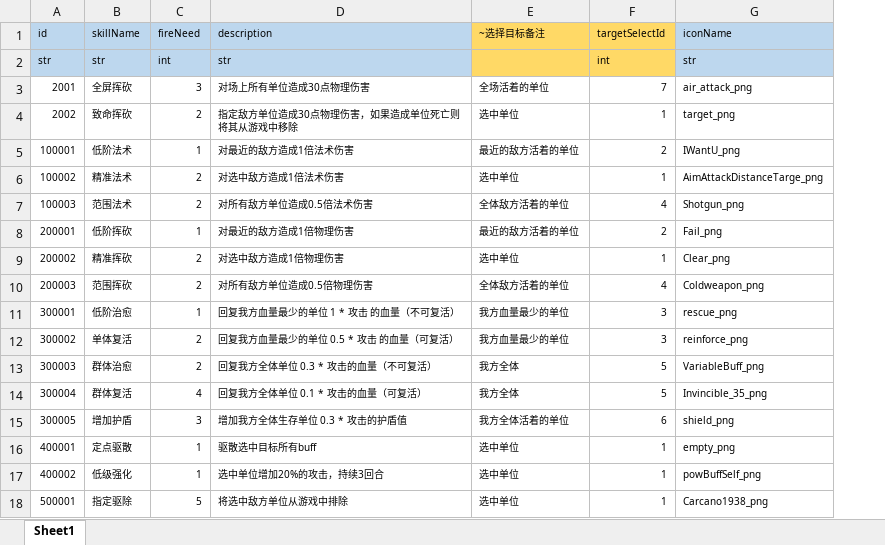
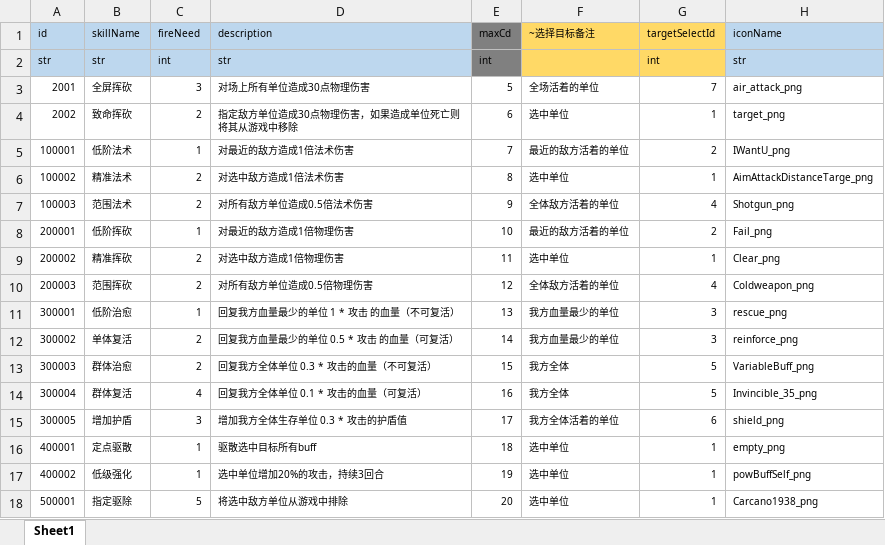
Before and after one commit to lyvoid/l2, an Excel workbook: config/xlsx/skill.xlsx, sheet Sheet1, drawn as a sheet; only a part is shown; values as stored, in another font and other column widths than the file's, no borders; the diff names each change by its address in the sheet, - before the commit and + after, or states it on an @@ line.

```diff
--- a/config/xlsx/skill.xlsx (sheet Sheet1)
+++ b/config/xlsx/skill.xlsx (sheet Sheet1)
+column E (maxCd), rows 2-18: int | 5 | 6 | 7 | 8 | 9 | 10 | 11 | 12 | 13 | 14 | 15 | 16 | 17 | 18 | 19 | 20
```
Also changed, not shown: formulas that keep their value, config/xlsx/buff.xlsx.
